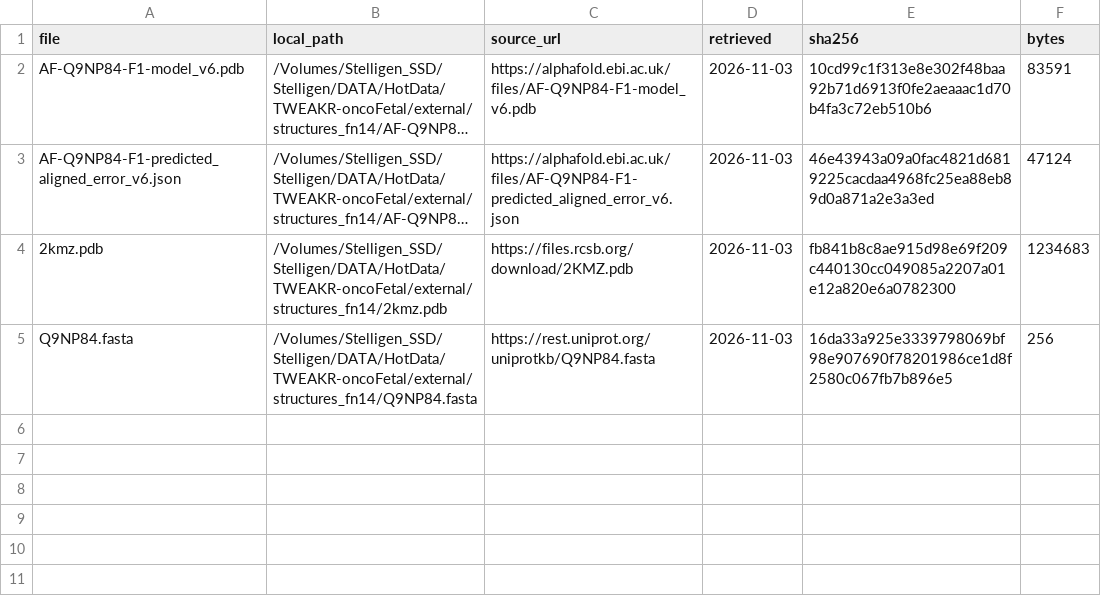
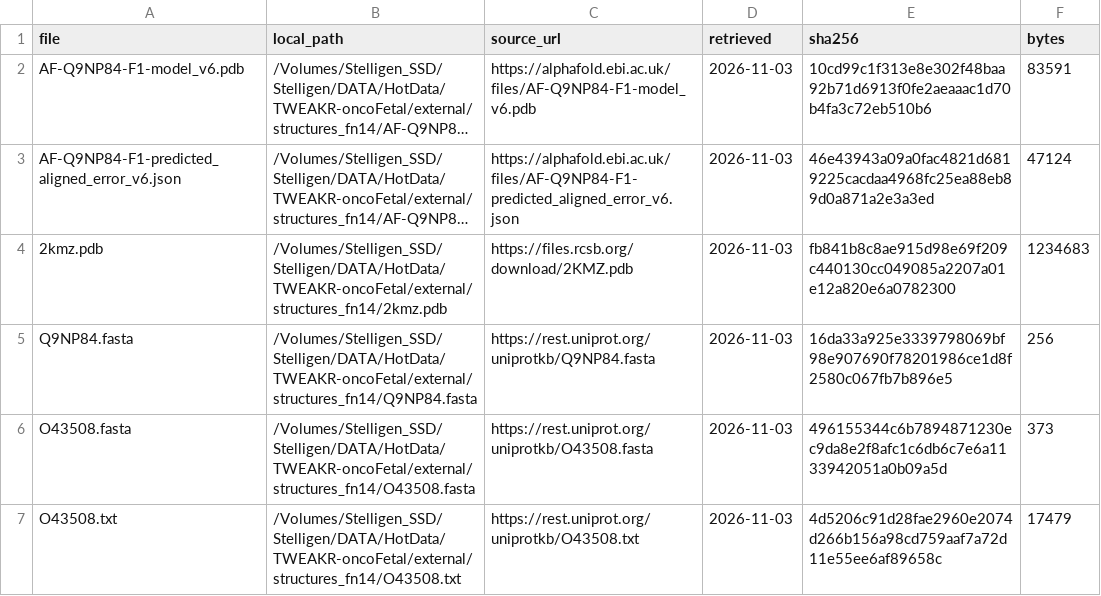
Before and after one commit to leezx/TWEAKR-manuscript, a TSV file: analyses/2026-11-03_tweakr-fn14-structure/manifests/inputs.tsv, drawn as a sheet; long unchanged cells end in …; the diff names each change by its address in the sheet, - before the commit and + after, or states it on an @@ line.

```diff
--- a/analyses/2026-11-03_tweakr-fn14-structure/manifests/inputs.tsv
+++ b/analyses/2026-11-03_tweakr-fn14-structure/manifests/inputs.tsv
+row 6: O43508.fasta | /Volumes/Stelligen_SSD/Stelligen/DATA/HotData/TWEAKR-oncoFetal/external/structures_fn14/O43508.fasta | https://rest.uniprot.org/uniprotkb/O43508.fasta | 2026-11-03 | 496155344c6b7894871230ec9da8e2f8afc1c6db6c7e6a1133942051a0b09a5d | 373
+row 7: O43508.txt | /Volumes/Stelligen_SSD/Stelligen/DATA/HotData/TWEAKR-oncoFetal/external/structures_fn14/O43508.txt | https://rest.uniprot.org/uniprotkb/O43508.txt | 2026-11-03 | 4d5206c91d28fae2960e2074d266b156a98cd759aaf7a72d11e55ee6af89658c | 17479
```
Also changed, not shown: 5 other files.
